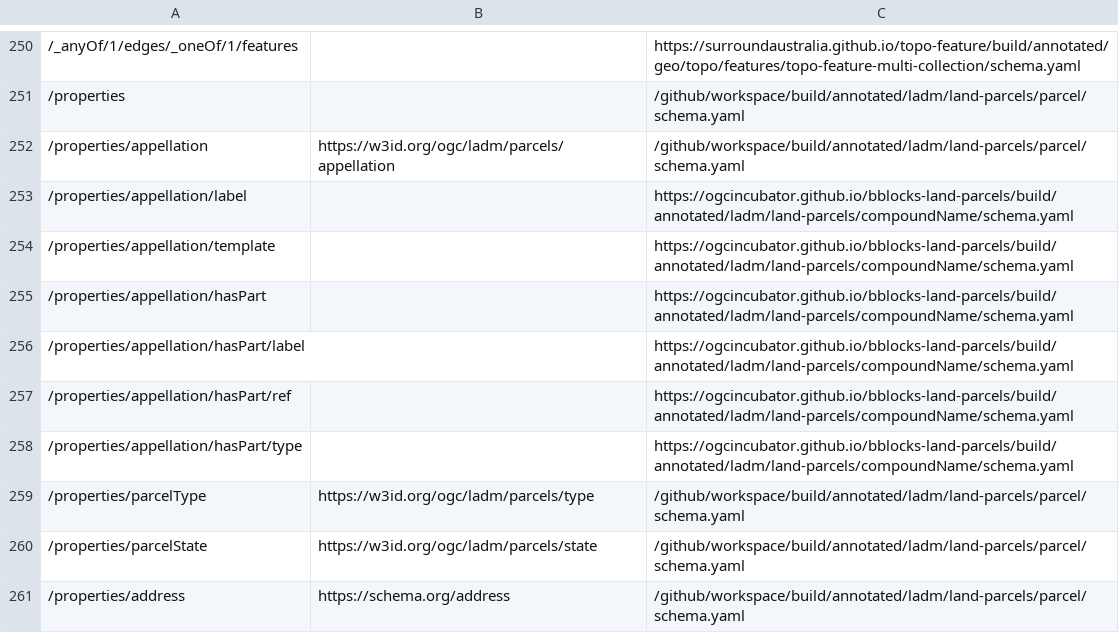
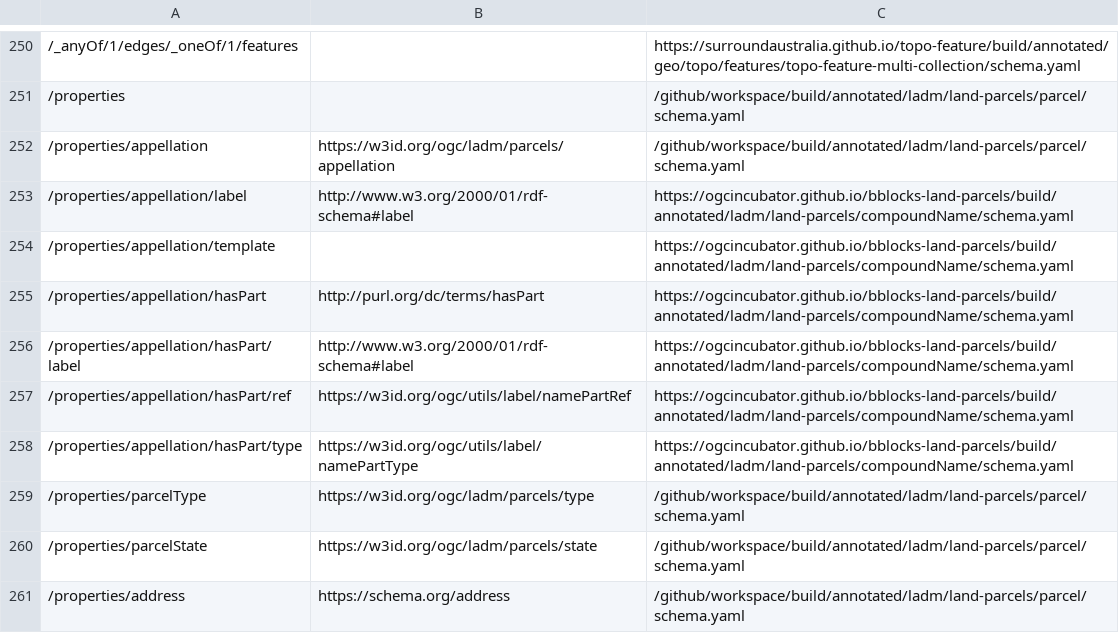
Before and after one commit to ogcincubator/bblocks-land-parcels, a TSV file: build/annotated/ladm/land-parcels/parcel/_visited_properties.tsv, drawn as a sheet; only a part is shown, gaps mark what is left out; the diff names each change by its address in the sheet, - before the commit and + after, or states it on an @@ line.

Commit message:
Building blocks postprocessing

```diff
--- a/build/annotated/ladm/land-parcels/parcel/_visited_properties.tsv
+++ b/build/annotated/ladm/land-parcels/parcel/_visited_properties.tsv
-B253: (empty)
+B253: http://www.w3.org/2000/01/rdf-schema#label
-B255: (empty)
+B255: http://purl.org/dc/terms/hasPart
-B256: (empty)
+B256: http://www.w3.org/2000/01/rdf-schema#label
-B257: (empty)
+B257: https://w3id.org/ogc/utils/label/namePartRef
-B258: (empty)
+B258: https://w3id.org/ogc/utils/label/namePartType
```
Also changed, not shown: build/annotated/ladm/land-parcels/parcelCollection/_visited_properties.tsv, 46 other files.
